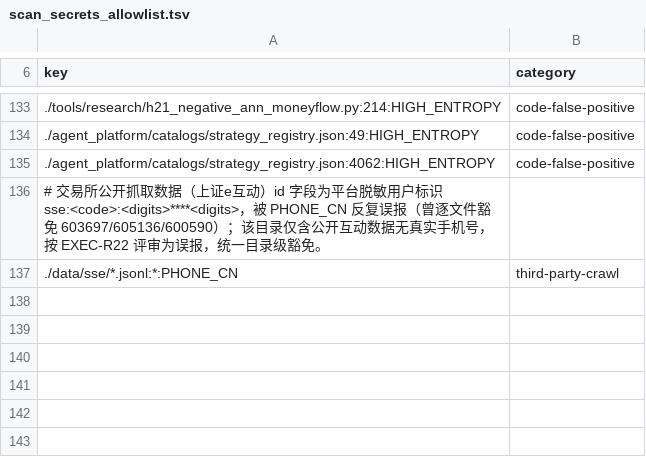
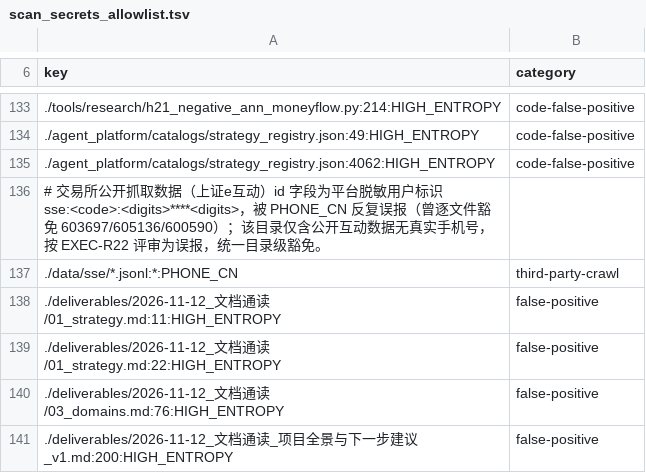
Before and after one commit to Zerotech133/Zerotech-first, a TSV file: tools/scan_secrets_allowlist.tsv, drawn as a sheet; only a part is shown, gaps mark what is left out; the diff names each change by its address in the sheet, - before the commit and + after, or states it on an @@ line.

Commit message:
docs(intel): 全量文档通读——项目全景与下一步建议 v1 + 三份域报告（含 4 条 HIGH_ENTROPY 长路径误报豁免）

```diff
--- a/tools/scan_secrets_allowlist.tsv
+++ b/tools/scan_secrets_allowlist.tsv
+row 138: ./deliverables/2026-11-12_文档通读/01_strategy.md:11:HIGH_ENTROPY | false-positive
+row 139: ./deliverables/2026-11-12_文档通读/01_strategy.md:22:HIGH_ENTROPY | false-positive
+row 140: ./deliverables/2026-11-12_文档通读/03_domains.md:76:HIGH_ENTROPY | false-positive
+row 141: ./deliverables/2026-11-12_文档通读_项目全景与下一步建议_v1.md:200:HIGH_ENTROPY | false-positive
```
Also changed, not shown: 4 other files.
